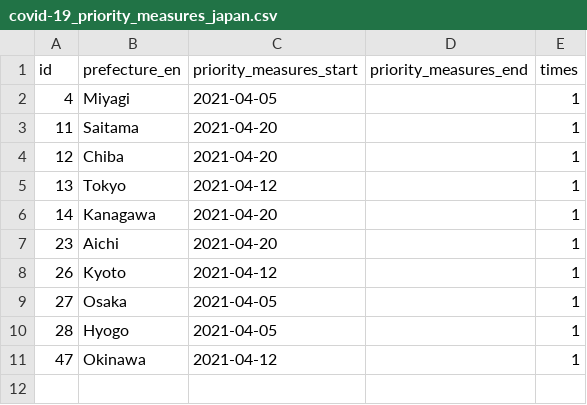
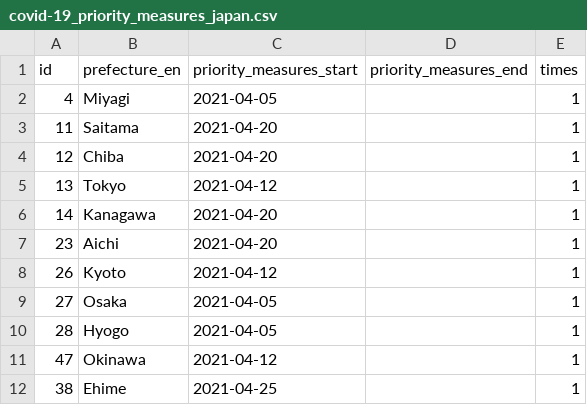
Before and after one commit to yuya-katafuchi/covid-19_priority_measures_japan, a CSV file: covid-19_priority_measures_japan.csv, drawn as a sheet.

Commit message:
udpate

```diff
--- a/covid-19_priority_measures_japan.csv
+++ b/covid-19_priority_measures_japan.csv
@@ -11 +11,2 @@ id,prefecture_en,priority_measures_start,priority_measures_end,times
 47,Okinawa,2021-04-12,,1
+38,Ehime,2021-04-25,,1
```
